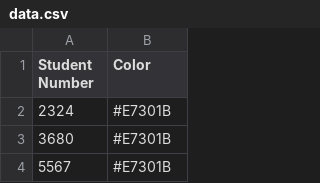
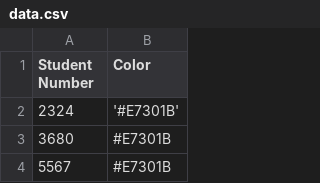
Before and after one commit to mattduranSYS/testingJS, a CSV file: data.csv, drawn as a sheet; only a part is shown.

Commit message:
Update data.csv

```diff
--- a/data.csv
+++ b/data.csv
@@ -1,3 +1,3 @@
 Student Number,Color
-2324,#E7301B
+2324,'#E7301B'
 3680,#E7301B
```
